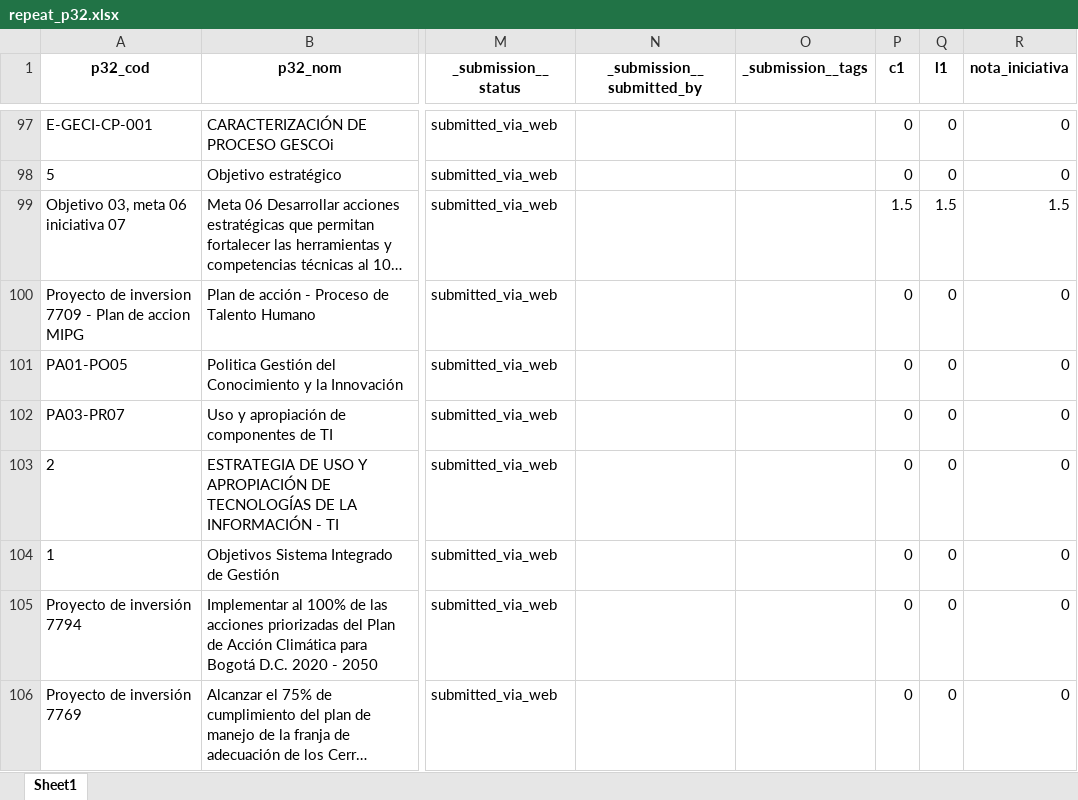
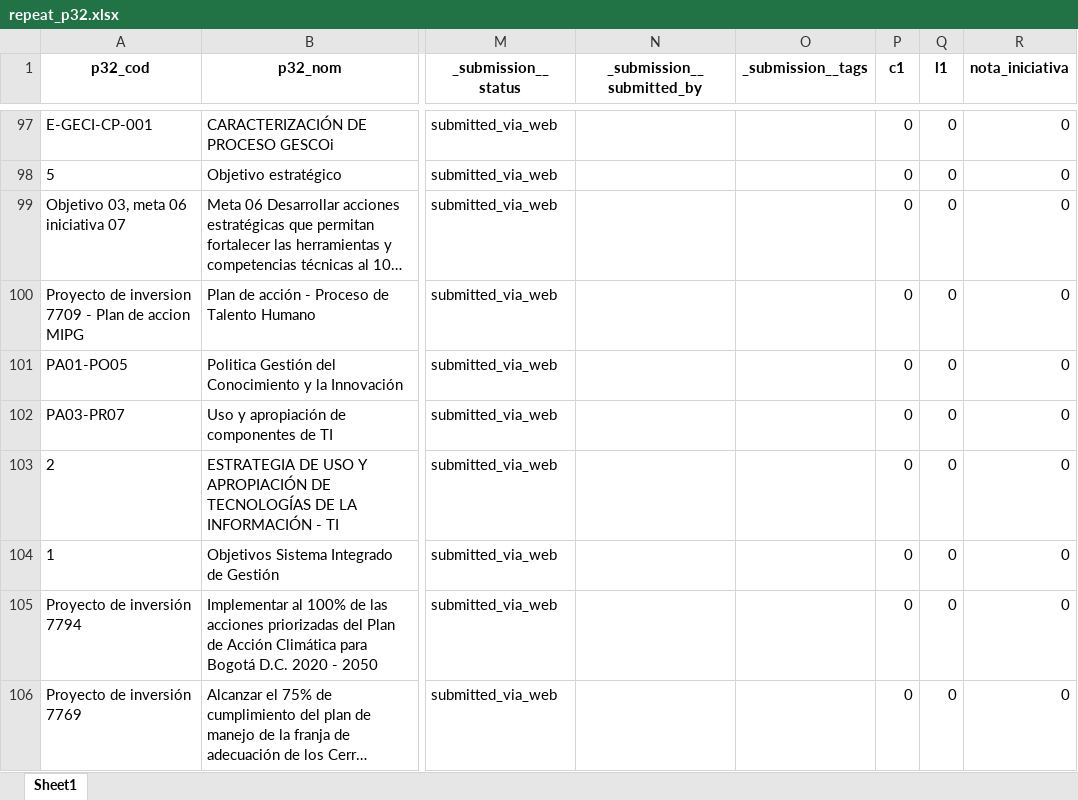
Before and after one commit to Juanjomarg/Aplicativo-Visualizacion-Respuestas-IIP2023, an Excel workbook: files/separadas/repeat_p32.xlsx, sheet Sheet1, drawn as a sheet; only a part is shown, gaps mark what is left out; long unchanged cells end in …; values as stored, in another font and other column widths than the file's, no borders; the diff names each change by its address in the sheet, - before the commit and + after, or states it on an @@ line.

```diff
--- a/files/separadas/repeat_p32.xlsx (sheet Sheet1)
+++ b/files/separadas/repeat_p32.xlsx (sheet Sheet1)
-P99 (c1): 1.5
+P99 (c1): 0
-Q99 (l1): 1.5
+Q99 (l1): 0
-R99 (nota_iniciativa): 1.5
+R99 (nota_iniciativa): 0
```
Also changed, not shown: files/respuestas/2021/respuestas_2021.xlsx, files/respuestas/2023/respuestas_2023.xlsx, 13 other files.
